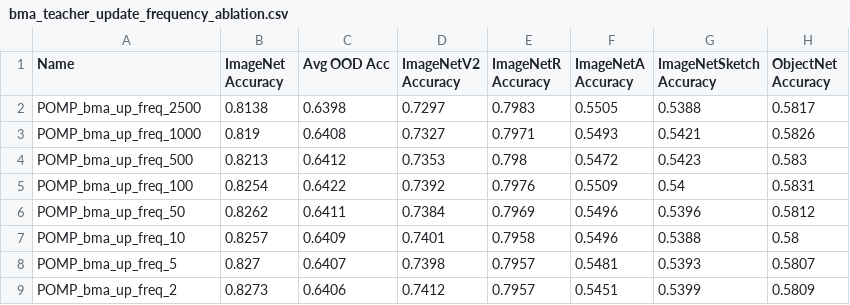
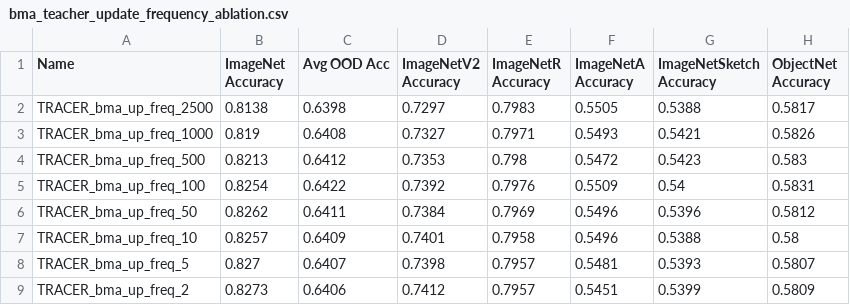
Before and after one commit to HesamAsad/TRACER, a CSV file: reproducibility/bma_teacher_update_frequency_ablation.csv, drawn as a sheet; only a part is shown; the diff names each change by its address in the sheet, - before the commit and + after, or states it on an @@ line.

```diff
--- a/reproducibility/bma_teacher_update_frequency_ablation.csv
+++ b/reproducibility/bma_teacher_update_frequency_ablation.csv
-A2 (Name): POMP_bma_up_freq_2500
+A2 (Name): TRACER_bma_up_freq_2500
-A3 (Name): POMP_bma_up_freq_1000
+A3 (Name): TRACER_bma_up_freq_1000
-A4 (Name): POMP_bma_up_freq_500
+A4 (Name): TRACER_bma_up_freq_500
-A5 (Name): POMP_bma_up_freq_100
+A5 (Name): TRACER_bma_up_freq_100
-A6 (Name): POMP_bma_up_freq_50
+A6 (Name): TRACER_bma_up_freq_50
-A7 (Name): POMP_bma_up_freq_10
+A7 (Name): TRACER_bma_up_freq_10
-A8 (Name): POMP_bma_up_freq_5
+A8 (Name): TRACER_bma_up_freq_5
-A9 (Name): POMP_bma_up_freq_2
+A9 (Name): TRACER_bma_up_freq_2
```
Also changed, not shown: reproducibility/beta_value_ablation.csv, reproducibility/figures_ts/teacher_student_metrics_summary.csv, 34 other files.
